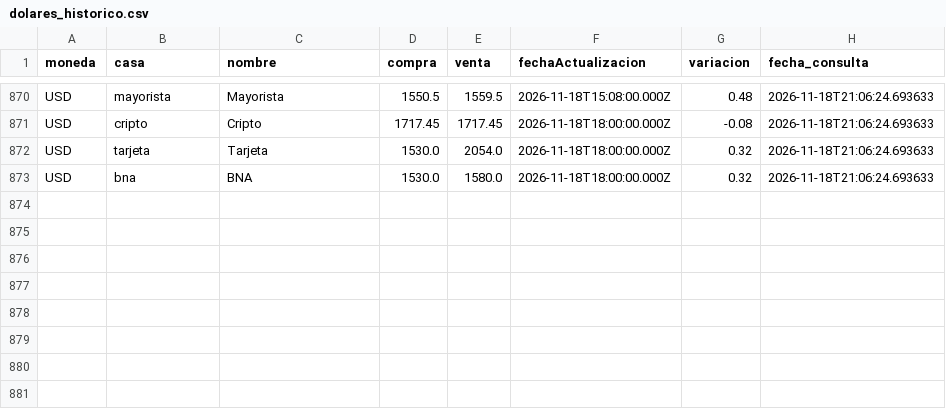
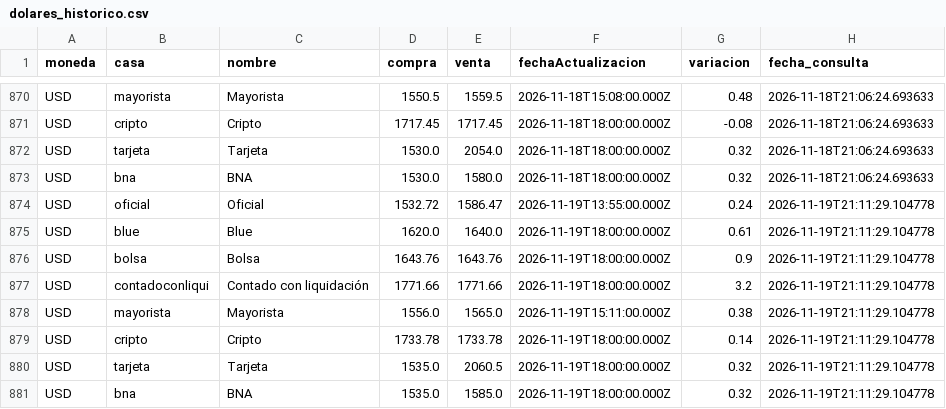
Before and after one commit to maximilianoquirogaaravena-stack/mi-dashboard-macro, a CSV file: data/dolares_historico.csv, drawn as a sheet; only a part is shown, gaps mark what is left out.

```diff
--- a/data/dolares_historico.csv
+++ b/data/dolares_historico.csv
@@ -873 +873,9 @@ USD,tarjeta,Tarjeta,1530.0,2054.0,2026-11-18T18:00:00.000Z,0.32,2026-11-18T21:06
 USD,bna,BNA,1530.0,1580.0,2026-11-18T18:00:00.000Z,0.32,2026-11-18T21:06:24.693633
+USD,oficial,Oficial,1532.72,1586.47,2026-11-19T13:55:00.000Z,0.24,2026-11-19T21:11:29.104778
+USD,blue,Blue,1620.0,1640.0,2026-11-19T18:00:00.000Z,0.61,2026-11-19T21:11:29.104778
+USD,bolsa,Bolsa,1643.76,1643.76,2026-11-19T18:00:00.000Z,0.9,2026-11-19T21:11:29.104778
+USD,contadoconliqui,Contado con liquidación,1771.66,1771.66,2026-11-19T18:00:00.000Z,3.2,2026-11-19T21:11:29.104778
+USD,mayorista,Mayorista,1556.0,1565.0,2026-11-19T15:11:00.000Z,0.38,2026-11-19T21:11:29.104778
+USD,cripto,Cripto,1733.78,1733.78,2026-11-19T18:00:00.000Z,0.14,2026-11-19T21:11:29.104778
+USD,tarjeta,Tarjeta,1535.0,2060.5,2026-11-19T18:00:00.000Z,0.32,2026-11-19T21:11:29.104778
+USD,bna,BNA,1535.0,1585.0,2026-11-19T18:00:00.000Z,0.32,2026-11-19T21:11:29.104778
```
Also changed, not shown: data/bcra_historico.csv.
